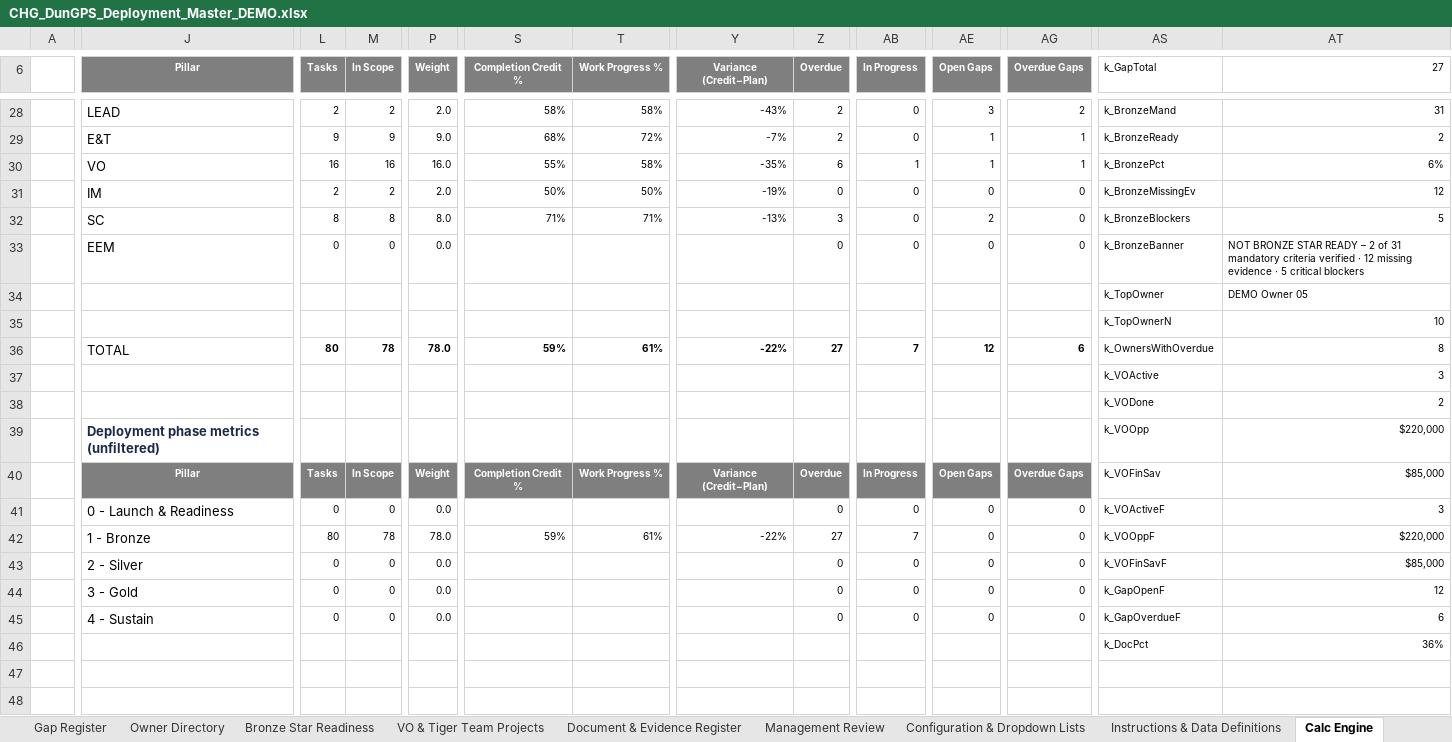
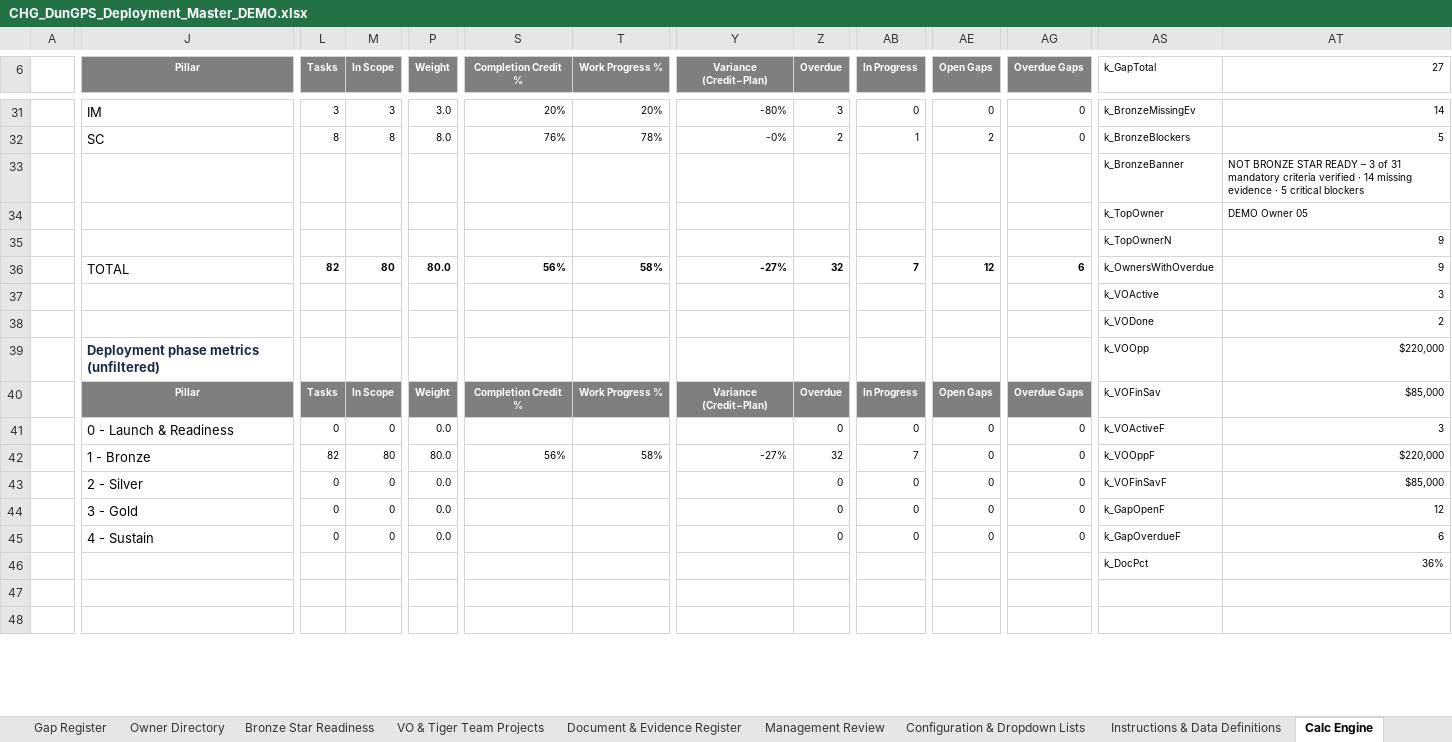
Before and after one commit to mabendeh/QMS_System1, an Excel workbook: DunGPS/out/CHG_DunGPS_Deployment_Master_DEMO.xlsx, sheet Calc Engine, drawn as a sheet; only a part is shown, gaps mark what is left out; values as stored, in another font and other column widths than the file's, no borders; removed rows and columns are numbered as before the commit, all else as after; rows hold the shown columns only; the diff covers the shown part only; the diff names each change by its address in the sheet, - before the commit and + after, or states it on an @@ line.

```diff
--- a/DunGPS/out/CHG_DunGPS_Deployment_Master_DEMO.xlsx (sheet Calc Engine)
+++ b/DunGPS/out/CHG_DunGPS_Deployment_Master_DEMO.xlsx (sheet Calc Engine)
-J31 (Pillar): LEAD
+J31 (Pillar): IM
-L31 (Tasks): 2
+L31 (Tasks): 3
-M31 (In Scope): 2
+M31 (In Scope): 3
-P31 (Weight): 2.0
+P31 (Weight): 3.0
-S31 (Completion Credit %): 58%
+S31 (Completion Credit %): 20%
-T31 (Work Progress %): 58%
+T31 (Work Progress %): 20%
-Y31 (Variance (Credit−Plan)): -43%
+Y31 (Variance (Credit−Plan)): -80%
-Z31 (Overdue): 2
+Z31 (Overdue): 3
-AE31 (Open Gaps): 3
+AE31 (Open Gaps): 0
-AG31 (Overdue Gaps): 2
+AG31 (Overdue Gaps): 0
-AS31 (k_GapTotal): k_BronzeMand
+AS31 (k_GapTotal): k_BronzeMissingEv
-AT31 (27): 31
+AT31 (27): 14
-row 29:  | E&T | 9 | 9 | 9.0 | 68% | 72% | -7% | 2 | 0 | 1 | 1 | k_BronzeReady | 2
-row 30:  | VO | 16 | 16 | 16.0 | 55% | 58% | -35% | 6 | 1 | 1 | 1 | k_BronzePct | 6%
-row 31:  | IM | 2 | 2 | 2.0 | 50% | 50% | -19% | 0 | 0 | 0 | 0 | k_BronzeMissingEv | 12
-S32 (Completion Credit %): 71%
+S32 (Completion Credit %): 76%
-T32 (Work Progress %): 71%
+T32 (Work Progress %): 78%
-Y32 (Variance (Credit−Plan)): -13%
+Y32 (Variance (Credit−Plan)): -0%
-Z32 (Overdue): 3
+Z32 (Overdue): 2
-AB32 (In Progress): 0
+AB32 (In Progress): 1
-row 33:  | EEM | 0 | 0 | 0.0 |  |  |  | 0 | 0 | 0 | 0 | k_BronzeBanner | NOT BRONZE STAR READY – 2 of 31 mandatory criteria verified · 12 missing evidence · 5 critical blockers
+row 33:  |  |  |  |  |  |  |  |  |  |  |  | k_BronzeBanner | NOT BRONZE STAR READY – 3 of 31 mandatory criteria verified · 14 missing evidence · 5 critical blockers
-AT35 (27): 10
+AT35 (27): 9
-row 36:  | TOTAL | 80 | 78 | 78.0 | 59% | 61% | -22% | 27 | 7 | 12 | 6 | k_OwnersWithOverdue | 8
+row 36:  | TOTAL | 82 | 80 | 80.0 | 56% | 58% | -27% | 32 | 7 | 12 | 6 | k_OwnersWithOverdue | 9
-row 42:  | 1 - Bronze | 80 | 78 | 78.0 | 59% | 61% | -22% | 27 | 7 | 0 | 0 | k_VOOppF | $220,000
+row 42:  | 1 - Bronze | 82 | 80 | 80.0 | 56% | 58% | -27% | 32 | 7 | 0 | 0 | k_VOOppF | $220,000
```
Also changed, not shown: 21 added rows, 18 removed rows and 135 edited cells elsewhere in this sheet, sheet Pillar Deployment Tracker, sheet Executive Dashboard, sheet Bronze Star Readiness, sheet Management Review, sheet Document & Evidence Register, sheet Gap Register, 5 more sheets, formulas that keep their value, DunGPS/out/CHG_DunGPS_Deployment_Master.xlsx, 15 other files.
